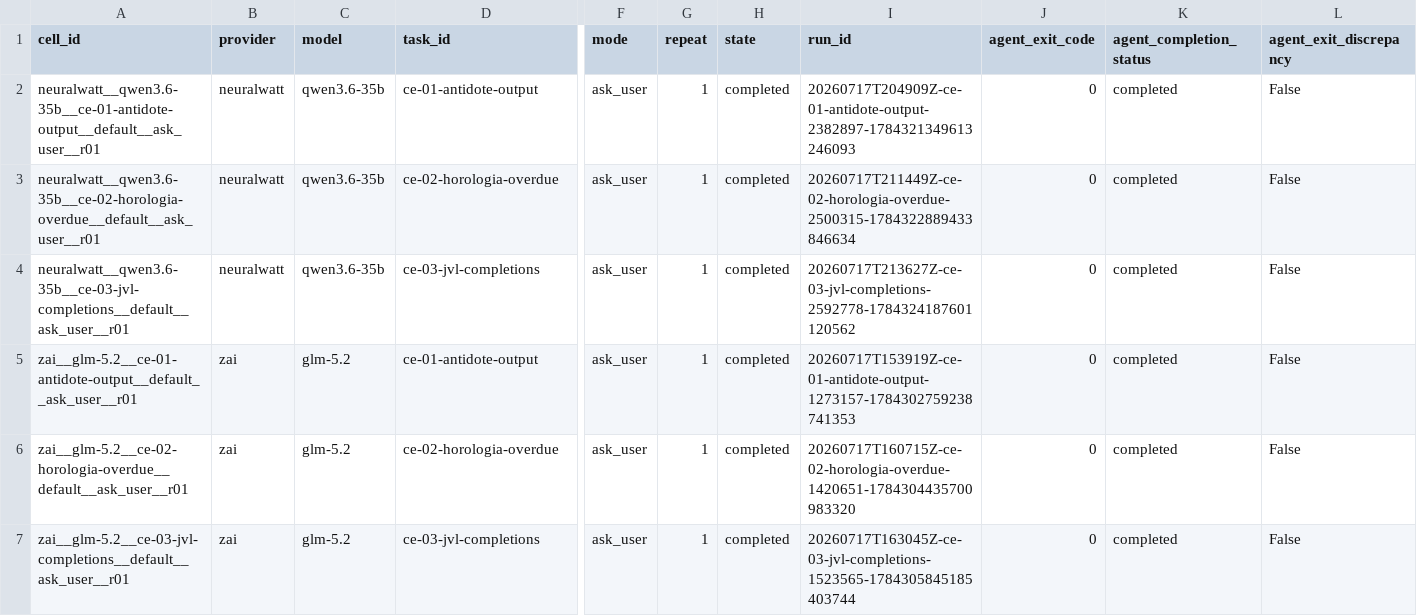
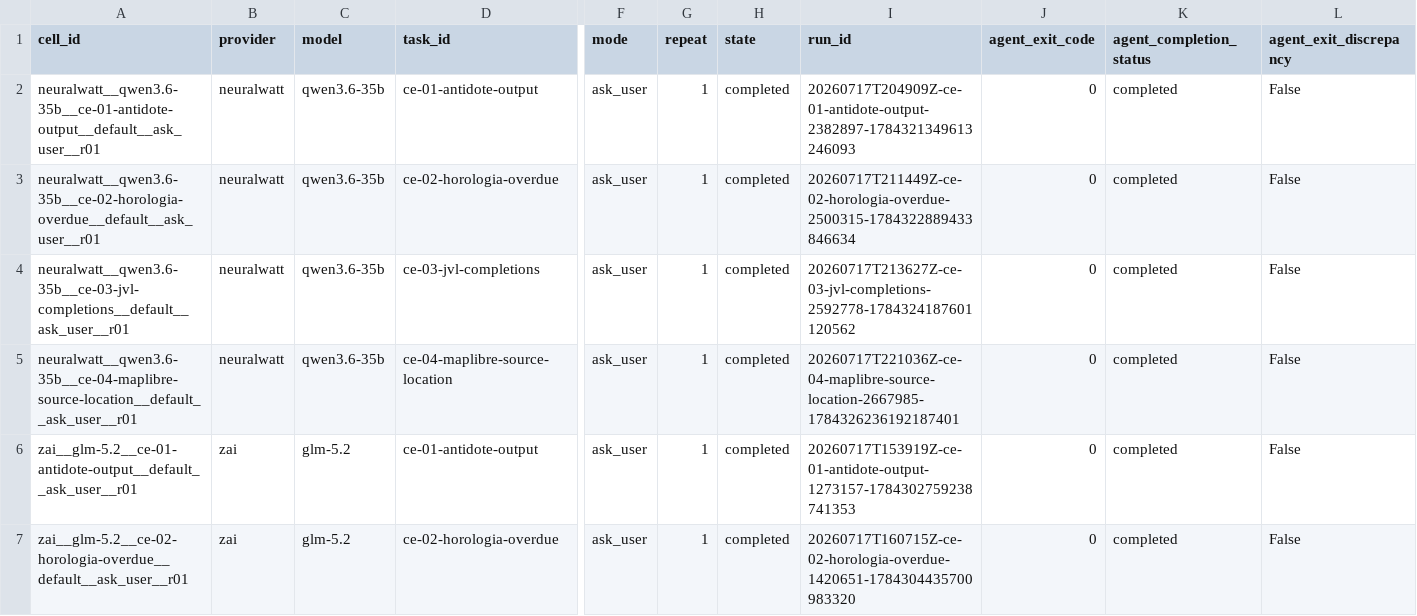
Before and after one commit to sargunv-bot/coding-agent-evals, a CSV file: reports/experiments/real-models-v1-stage-b-r4/results.csv, drawn as a sheet; only a part is shown, gaps mark what is left out; the shorter side is filled out with more unchanged rows; rows hold the shown columns only; the diff names each change by its address in the sheet, - before the commit and + after, or states it on an @@ line.

Commit message:
results: publish Stage-B r4 cell 12

```diff
--- a/reports/experiments/real-models-v1-stage-b-r4/results.csv
+++ b/reports/experiments/real-models-v1-stage-b-r4/results.csv
+row 5: neuralwatt__qwen3.6-35b__ce-04-maplibre-source-location__default__ask_user__r01 | neuralwatt | qwen3.6-35b | ce-04-maplibre-source-location | ask_user | 1 | completed | 20260717T221036Z-ce-04-maplibre-source-location-2667985-1784326236192187401 | 0 | completed | False
```
Also changed, not shown: 12 other files.
